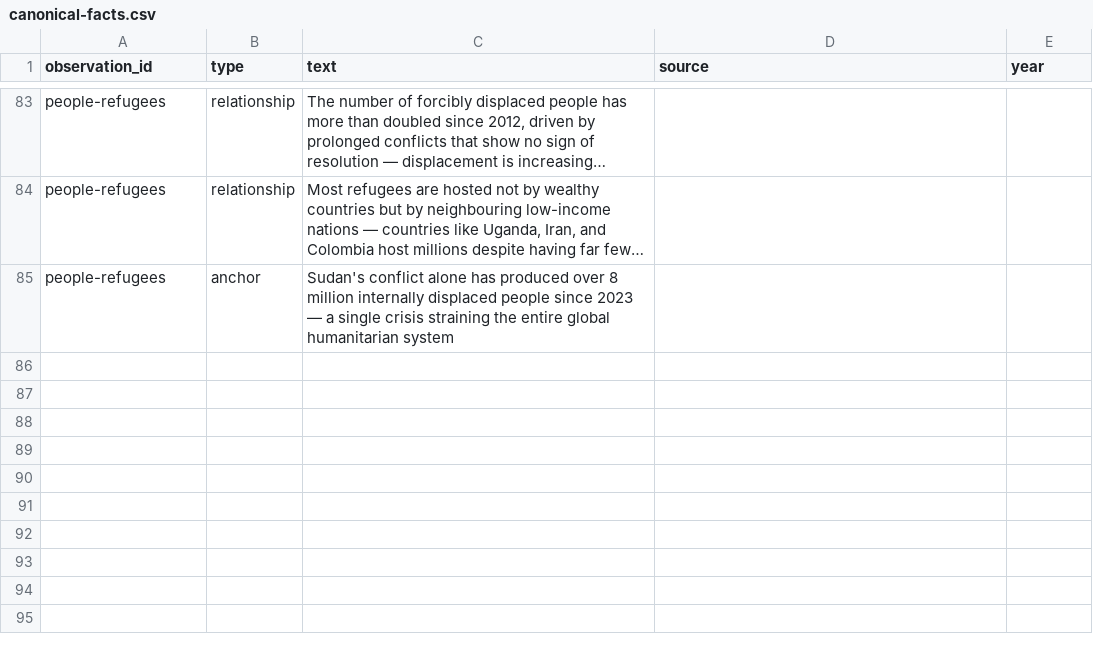
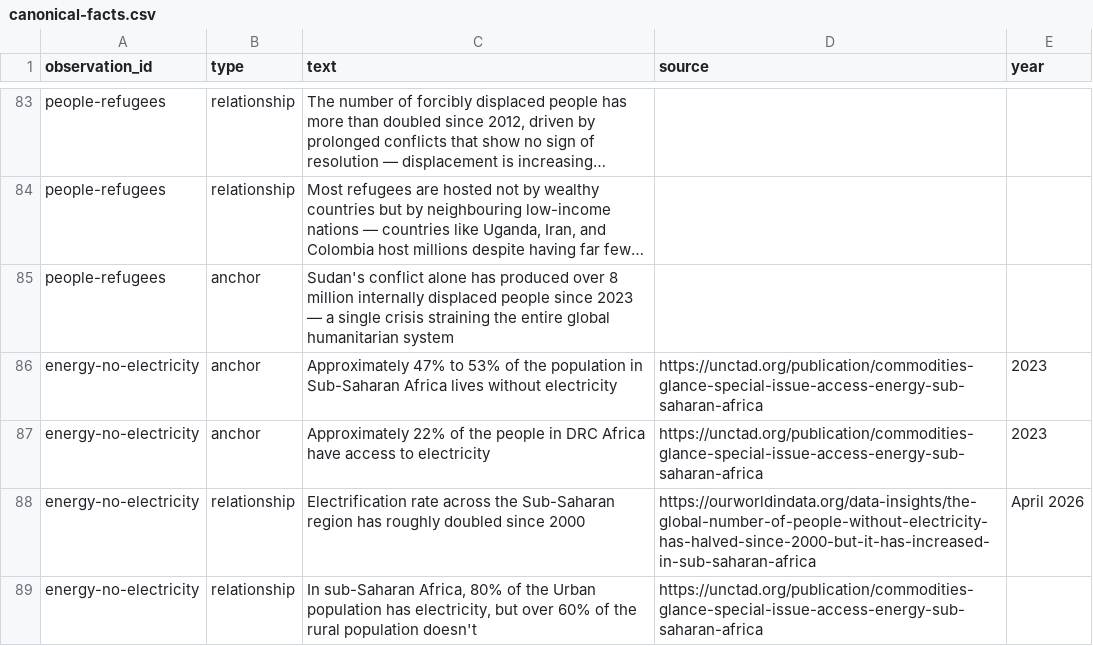
Before and after one commit to Ram-N/Planet1000, a CSV file: planet1000/data/canonical-facts.csv, drawn as a sheet; only a part is shown, gaps mark what is left out; long unchanged cells end in …; the diff names each change by its address in the sheet, - before the commit and + after, or states it on an @@ line.

```diff
--- a/planet1000/data/canonical-facts.csv
+++ b/planet1000/data/canonical-facts.csv
+row 86: energy-no-electricity | anchor | Approximately 47% to 53% of the population in Sub-Saharan Africa lives without electricity | https://unctad.org/publication/commodities-glance-special-issue-access-energy-sub-saharan-africa | 2023
+row 87: energy-no-electricity | anchor | Approximately 22% of the people in DRC Africa have access to electricity | https://unctad.org/publication/commodities-glance-special-issue-access-energy-sub-saharan-africa | 2023
+row 88: energy-no-electricity | relationship | Electrification rate across the Sub-Saharan region has roughly doubled since 2000 | https://ourworldindata.org/data-insights/the-global-number-of-people-without-electricity-has-halved-since-2000-but-it-has-increased-in-sub-saharan-africa | April 2026
+row 89: energy-no-electricity | relationship | In sub-Saharan Africa, 80% of the Urban population has electricity, but over 60% of the rural population doesn't | https://unctad.org/publication/commodities-glance-special-issue-access-energy-sub-saharan-africa
```
Also changed, not shown: 2 other files.
